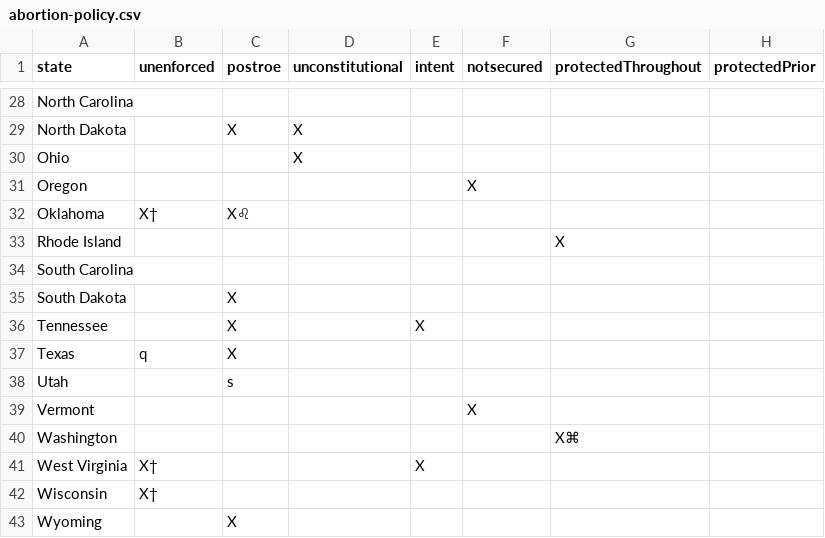
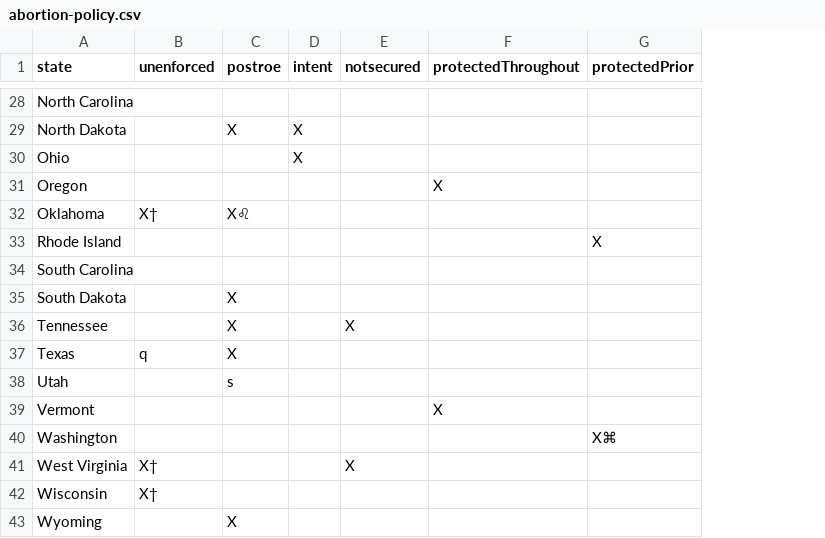
Before and after one commit to enjalot/guttmacher-scrape, a CSV file: data/abortion-policy.csv, drawn as a sheet; only a part is shown, gaps mark what is left out; removed rows and columns are numbered as before the commit, all else as after; the diff covers the shown part only; the diff names each change by its address in the sheet, - before the commit and + after, or states it on an @@ line.

Commit message:
add columns json

```diff
--- a/data/abortion-policy.csv
+++ b/data/abortion-policy.csv
-column D (unconstitutional), rows 29-30: X | X
-D29:D30 (intent): (empty)
+D29:D30 (intent): X
-E31 (notsecured): X
+E31 (notsecured): (empty)
-F31 (protectedThroughout): (empty)
+F31 (protectedThroughout): X
-F33 (protectedThroughout): X
+F33 (protectedThroughout): (empty)
-G33 (protectedPrior): (empty)
+G33 (protectedPrior): X
-D36 (intent): X
+D36 (intent): (empty)
-E36 (notsecured): (empty)
+E36 (notsecured): X
-E39 (notsecured): X
+E39 (notsecured): (empty)
-F39 (protectedThroughout): (empty)
+F39 (protectedThroughout): X
-F40 (protectedThroughout): X⌘
+F40 (protectedThroughout): (empty)
-G40 (protectedPrior): (empty)
+G40 (protectedPrior): X⌘
-D41 (intent): X
+D41 (intent): (empty)
-E41 (notsecured): (empty)
+E41 (notsecured): X
```
Also changed, not shown: 33 edited cells elsewhere in this file, 6 other files.
